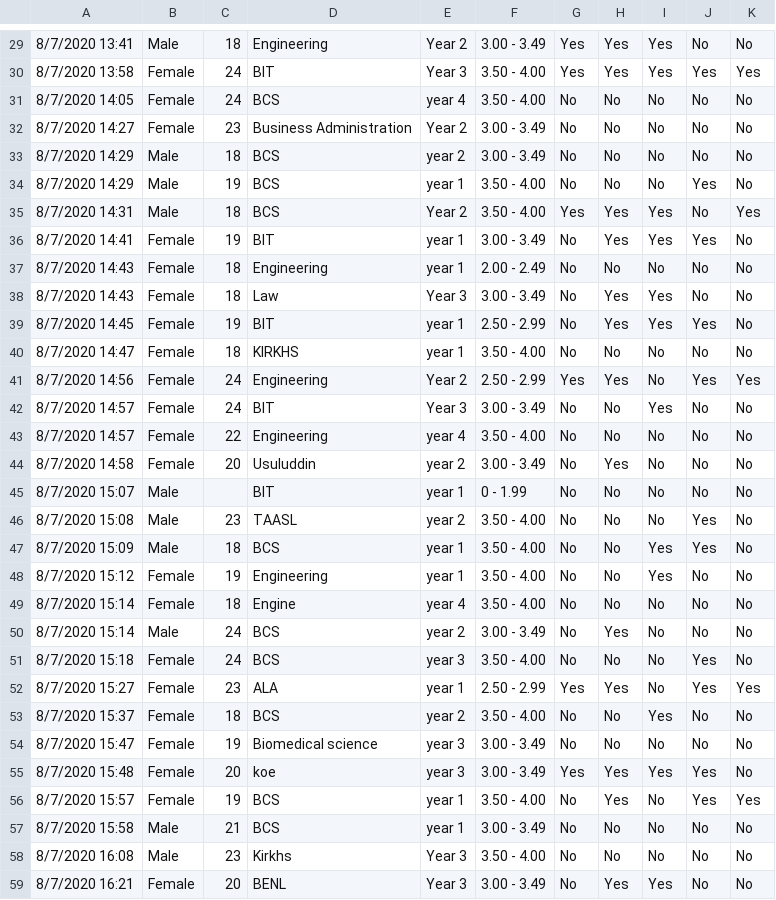
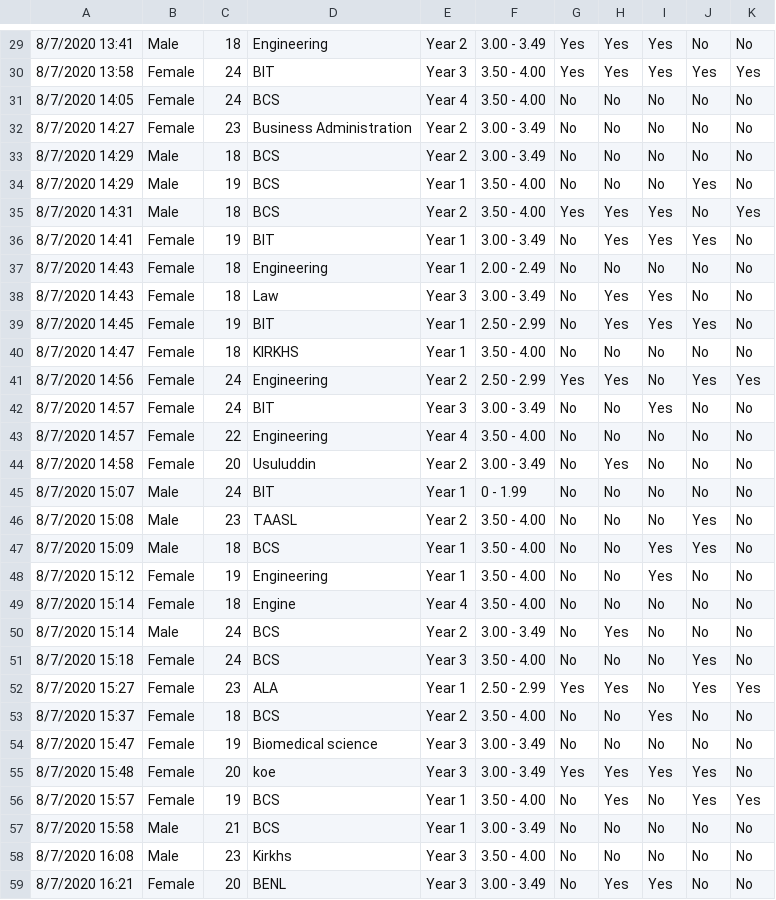
Before and after one commit to arifjamal89/data_visualization_tools, a CSV file: Student Mental health.csv, drawn as a sheet; only a part is shown, gaps mark what is left out; the diff covers the shown part only; the diff names each change by its address in the sheet, - before the commit and + after, or states it on an @@ line.

```diff
--- a/Student Mental health.csv
+++ b/Student Mental health.csv
-E31: year 4
+E31: Year 4
-E33: year 2
+E33: Year 2
-E34: year 1
+E34: Year 1
-E36:E37: year 1
+E36:E37: Year 1
-E39:E40: year 1
+E39:E40: Year 1
-E43: year 4
+E43: Year 4
-E44: year 2
+E44: Year 2
-C45: (empty)
+C45: 24
-E45: year 1
+E45: Year 1
-E46: year 2
+E46: Year 2
-E47:E48: year 1
+E47:E48: Year 1
-E49: year 4
+E49: Year 4
-E50: year 2
+E50: Year 2
-E51: year 3
+E51: Year 3
-E52: year 1
+E52: Year 1
-E53: year 2
+E53: Year 2
-E54:E55: year 3
+E54:E55: Year 3
-E56:E57: year 1
+E56:E57: Year 1
```
Also changed, not shown: 65 edited cells elsewhere in this file.
